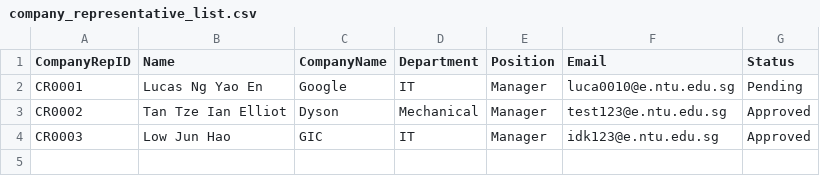
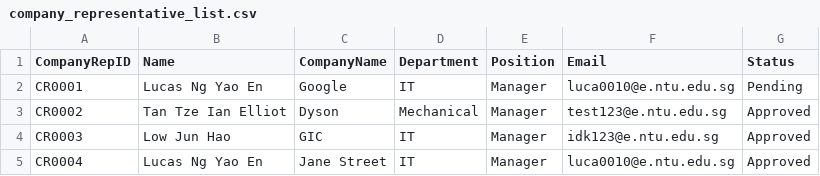
Before and after one commit to lucasnye/SC2002-Assignment, a CSV file: AssignmentCode/assets/company_representative_list.csv, drawn as a sheet.

```diff
--- a/AssignmentCode/assets/company_representative_list.csv
+++ b/AssignmentCode/assets/company_representative_list.csv
@@ -4 +4,2 @@ CR0002,Tan Tze Ian Elliot,Dyson,Mechanical,Manager,test123@e.ntu.edu.sg,Approved
 CR0003,Low Jun Hao,GIC,IT,Manager,idk123@e.ntu.edu.sg,Approved
+CR0004,Lucas Ng Yao En,Jane Street,IT,Manager,luca0010@e.ntu.edu.sg,Approved
```
Also changed, not shown: 4 other files.
